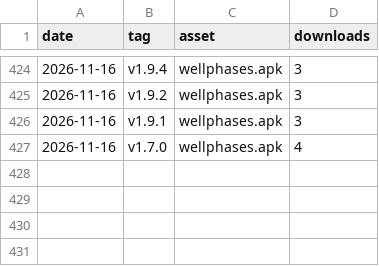
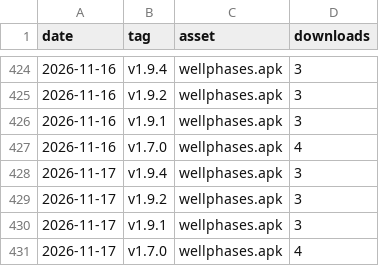
Before and after one commit to rui-insparian/wellphases-releases, a CSV file: metrics/downloads.csv, drawn as a sheet; only a part is shown, gaps mark what is left out; the diff names each change by its address in the sheet, - before the commit and + after, or states it on an @@ line.

```diff
--- a/metrics/downloads.csv
+++ b/metrics/downloads.csv
+row 428: 2026-11-17 | v1.9.4 | wellphases.apk | 3
+row 429: 2026-11-17 | v1.9.2 | wellphases.apk | 3
+row 430: 2026-11-17 | v1.9.1 | wellphases.apk | 3
+row 431: 2026-11-17 | v1.7.0 | wellphases.apk | 4
```
